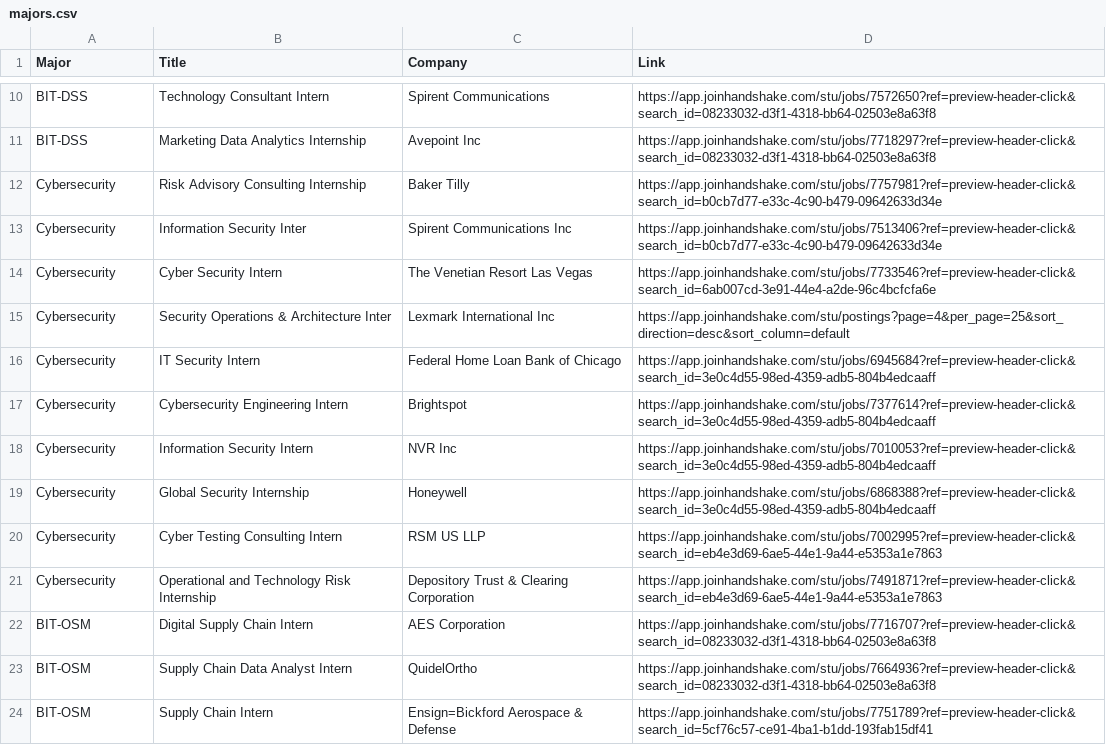
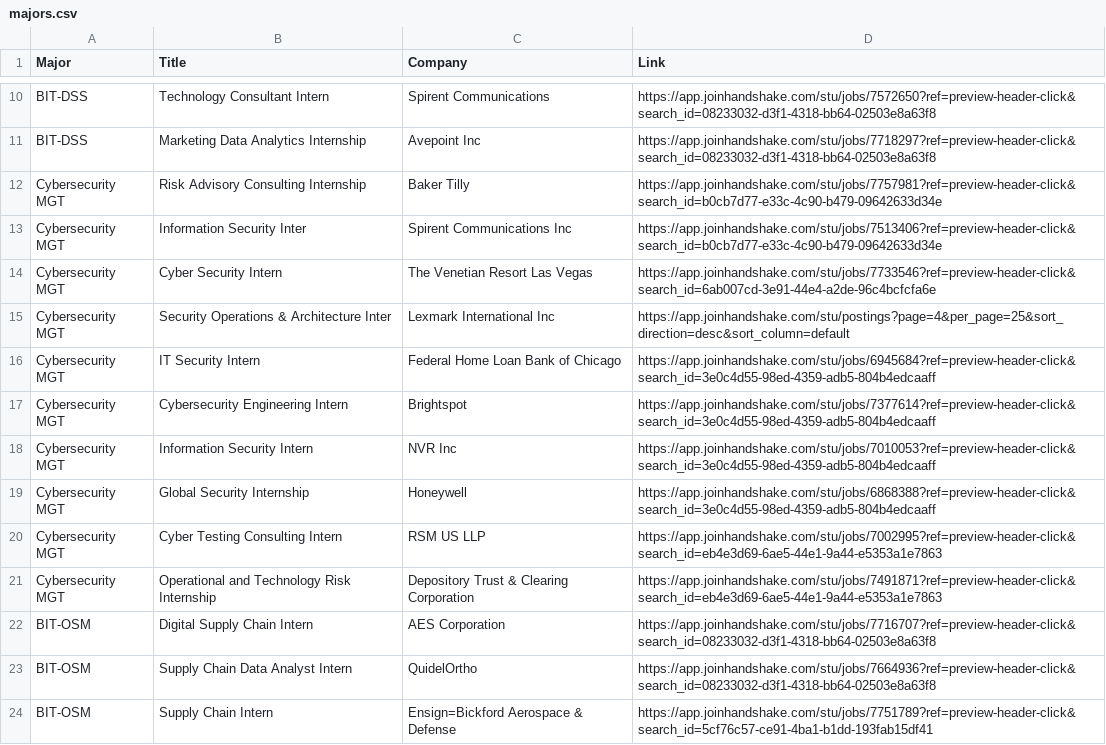
Before and after one commit to PWN-VT/Careers_Site, a CSV file: project/majors.csv, drawn as a sheet; only a part is shown, gaps mark what is left out.

Commit message:
updates

```diff
--- a/project/majors.csv
+++ b/project/majors.csv
@@ -11,12 +11,12 @@ BIT-DSS,Technology Consultant Intern,Spirent Communications,https://app.joinhand
 BIT-DSS,Marketing Data Analytics Internship,Avepoint Inc,https://app.joinhandshake.com/stu/jobs/7718297?ref=preview-header-click&search_id=08233032-d3f1-4318-bb64-02503e8a63f8
-Cybersecurity,Risk Advisory Consulting Internship,Baker Tilly,https://app.joinhandshake.com/stu/jobs/7757981?ref=preview-header-click&search_id=b0cb7d77-e33c-4c90-b479-09642633d34e
-Cybersecurity,Information Security Inter,Spirent Communications Inc,https://app.joinhandshake.com/stu/jobs/7513406?ref=preview-header-click&search_id=b0cb7d77-e33c-4c90-b479-09642633d34e
-Cybersecurity,Cyber Security Intern,The Venetian Resort Las Vegas,https://app.joinhandshake.com/stu/jobs/7733546?ref=preview-header-click&search_id=6ab007cd-3e91-44e4-a2de-96c4bcfcfa6e
-Cybersecurity,Security Operations & Architecture Inter,Lexmark International Inc,https://app.joinhandshake.com/stu/postings?page=4&per_page=25&sort_direction=desc&sort_column=default
-Cybersecurity,IT Security Intern,Federal Home Loan Bank of Chicago,https://app.joinhandshake.com/stu/jobs/6945684?ref=preview-header-click&search_id=3e0c4d55-98ed-4359-adb5-804b4edcaaff
-Cybersecurity,Cybersecurity Engineering Intern,Brightspot,https://app.joinhandshake.com/stu/jobs/7377614?ref=preview-header-click&search_id=3e0c4d55-98ed-4359-adb5-804b4edcaaff
-Cybersecurity,Information Security Intern,NVR Inc,https://app.joinhandshake.com/stu/jobs/7010053?ref=preview-header-click&search_id=3e0c4d55-98ed-4359-adb5-804b4edcaaff
-Cybersecurity,Global Security Internship,Honeywell,https://app.joinhandshake.com/stu/jobs/6868388?ref=preview-header-click&search_id=3e0c4d55-98ed-4359-adb5-804b4edcaaff
-Cybersecurity,Cyber Testing Consulting Intern,RSM US LLP,https://app.joinhandshake.com/stu/jobs/7002995?ref=preview-header-click&search_id=eb4e3d69-6ae5-44e1-9a44-e5353a1e7863
-Cybersecurity,Operational and Technology Risk Internship,Depository Trust & Clearing Corporation,https://app.joinhandshake.com/stu/jobs/7491871?ref=preview-header-click&search_id=eb4e3d69-6ae5-44e1-9a44-e5353a1e7863
+Cybersecurity MGT,Risk Advisory Consulting Internship,Baker Tilly,https://app.joinhandshake.com/stu/jobs/7757981?ref=preview-header-click&search_id=b0cb7d77-e33c-4c90-b479-09642633d34e
+Cybersecurity MGT,Information Security Inter,Spirent Communications Inc,https://app.joinhandshake.com/stu/jobs/7513406?ref=preview-header-click&search_id=b0cb7d77-e33c-4c90-b479-09642633d34e
+Cybersecurity MGT,Cyber Security Intern,The Venetian Resort Las Vegas,https://app.joinhandshake.com/stu/jobs/7733546?ref=preview-header-click&search_id=6ab007cd-3e91-44e4-a2de-96c4bcfcfa6e
+Cybersecurity MGT,Security Operations & Architecture Inter,Lexmark International Inc,https://app.joinhandshake.com/stu/postings?page=4&per_page=25&sort_direction=desc&sort_column=default
+Cybersecurity MGT,IT Security Intern,Federal Home Loan Bank of Chicago,https://app.joinhandshake.com/stu/jobs/6945684?ref=preview-header-click&search_id=3e0c4d55-98ed-4359-adb5-804b4edcaaff
+Cybersecurity MGT,Cybersecurity Engineering Intern,Brightspot,https://app.joinhandshake.com/stu/jobs/7377614?ref=preview-header-click&search_id=3e0c4d55-98ed-4359-adb5-804b4edcaaff
+Cybersecurity MGT,Information Security Intern,NVR Inc,https://app.joinhandshake.com/stu/jobs/7010053?ref=preview-header-click&search_id=3e0c4d55-98ed-4359-adb5-804b4edcaaff
+Cybersecurity MGT,Global Security Internship,Honeywell,https://app.joinhandshake.com/stu/jobs/6868388?ref=preview-header-click&search_id=3e0c4d55-98ed-4359-adb5-804b4edcaaff
+Cybersecurity MGT,Cyber Testing Consulting Intern,RSM US LLP,https://app.joinhandshake.com/stu/jobs/7002995?ref=preview-header-click&search_id=eb4e3d69-6ae5-44e1-9a44-e5353a1e7863
+Cybersecurity MGT,Operational and Technology Risk Internship,Depository Trust & Clearing Corporation,https://app.joinhandshake.com/stu/jobs/7491871?ref=preview-header-click&search_id=eb4e3d69-6ae5-44e1-9a44-e5353a1e7863
 BIT-OSM ,Digital Supply Chain Intern,AES Corporation,https://app.joinhandshake.com/stu/jobs/7716707?ref=preview-header-click&search_id=08233032-d3f1-4318-bb64-02503e8a63f8
```
